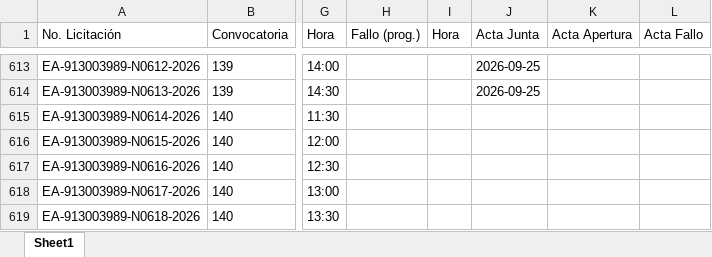
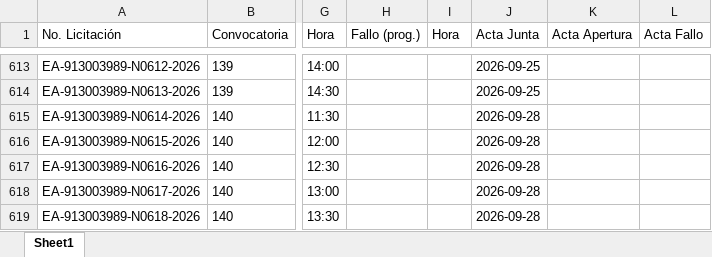
Before and after one commit to aleexroldaansftw/monitorlicitaciones, an Excel workbook: data/licitaciones.xlsx, sheet Sheet1, drawn as a sheet; only a part is shown, gaps mark what is left out; values as stored, in another font and other column widths than the file's, no borders; the diff covers the shown part only; the diff names each change by its address in the sheet, - before the commit and + after, or states it on an @@ line.

```diff
--- a/data/licitaciones.xlsx (sheet Sheet1)
+++ b/data/licitaciones.xlsx (sheet Sheet1)
-J615:J619 (Acta Junta): (empty)
+J615:J619 (Acta Junta): 2026-09-28
```
Also changed, not shown: 7 added rows and 8 edited cells elsewhere in this sheet, 9 other files.
